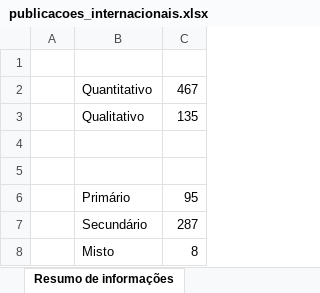
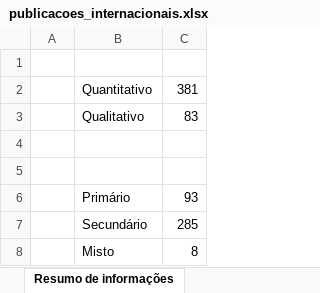
Before and after one commit to daianemartinst/lapei, an Excel workbook: 00_Bases de dados secundárias/00_dados/publicacoes_internacionais.xlsx, sheet Resumo de informações, drawn as a sheet; values as stored, in another font and other column widths than the file's, no borders; charts and pictures not drawn; the diff names each change by its address in the sheet, - before the commit and + after, or states it on an @@ line.

```diff
--- a/00_Bases de dados secundárias/00_dados/publicacoes_internacionais.xlsx (sheet Resumo de informações)
+++ b/00_Bases de dados secundárias/00_dados/publicacoes_internacionais.xlsx (sheet Resumo de informações)
-C2: 467
+C2: 381
-C3: 135
+C3: 83
-C6: 95
+C6: 93
-C7: 287
+C7: 285
```
Also changed, not shown: sheet base original, hidden cells, charts or pictures, 1 other file.
